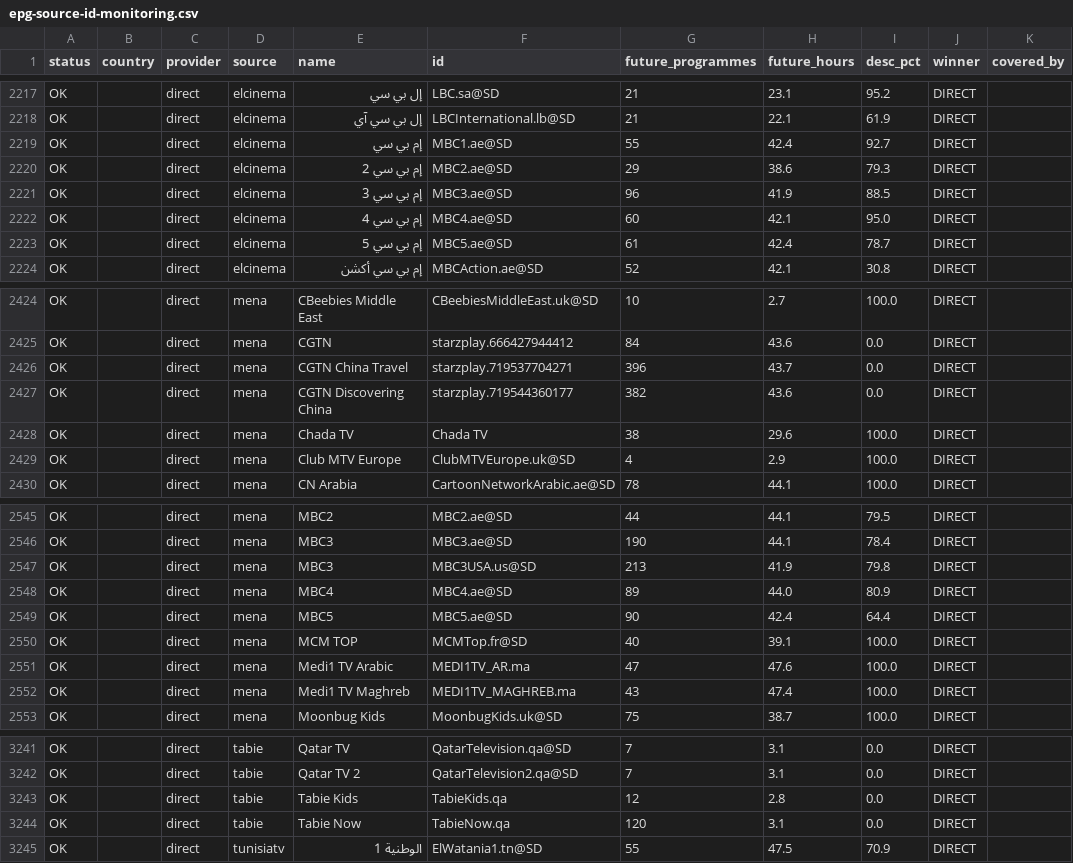
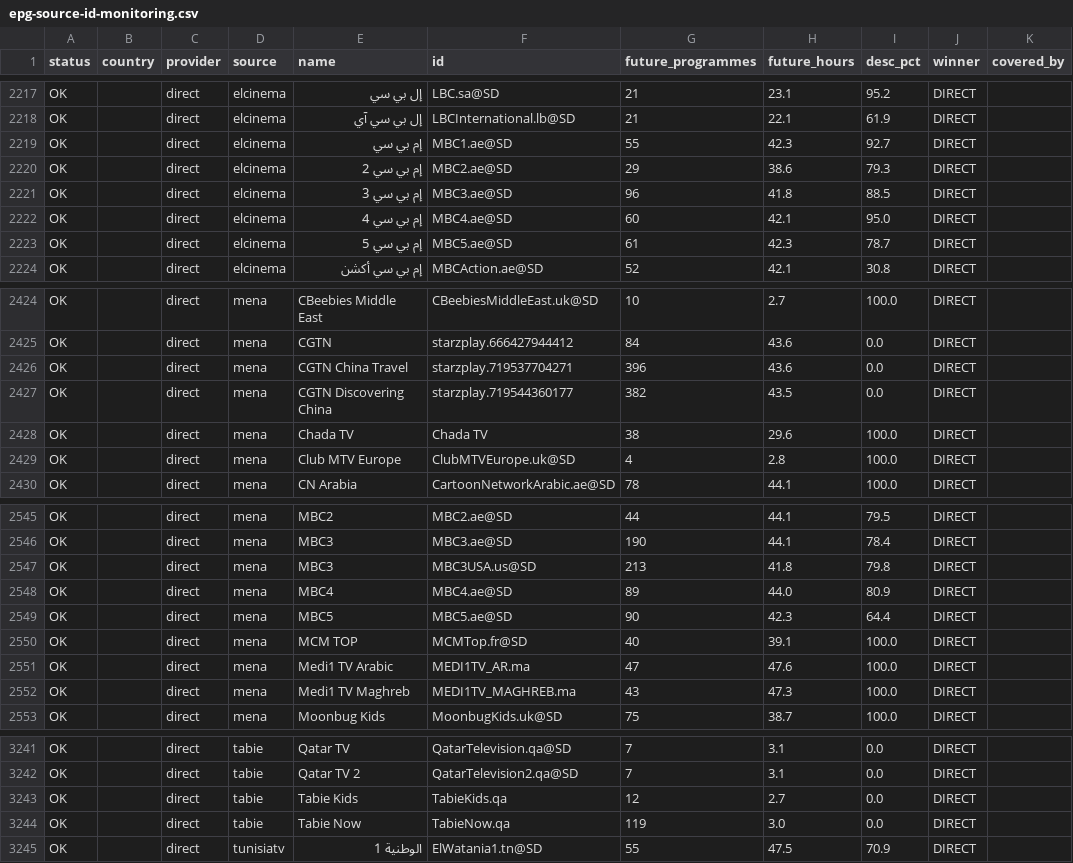
Before and after one commit to wacayoub/EPGManager, a CSV file: reports/epg-source-id-monitoring.csv, drawn as a sheet; only a part is shown, gaps mark what is left out; the diff covers the shown part only; the diff names each change by its address in the sheet, - before the commit and + after, or states it on an @@ line.

```diff
--- a/reports/epg-source-id-monitoring.csv
+++ b/reports/epg-source-id-monitoring.csv
-H2219 (future_hours): 42.4
+H2219 (future_hours): 42.3
-H2221 (future_hours): 41.9
+H2221 (future_hours): 41.8
-H2223 (future_hours): 42.4
+H2223 (future_hours): 42.3
-H2426 (future_hours): 43.7
+H2426 (future_hours): 43.6
-H2427 (future_hours): 43.6
+H2427 (future_hours): 43.5
-H2429 (future_hours): 2.9
+H2429 (future_hours): 2.8
-H2547 (future_hours): 41.9
+H2547 (future_hours): 41.8
-H2549 (future_hours): 42.4
+H2549 (future_hours): 42.3
-H2552 (future_hours): 47.4
+H2552 (future_hours): 47.3
-H3243 (future_hours): 2.8
+H3243 (future_hours): 2.7
-G3244 (future_programmes): 120
+G3244 (future_programmes): 119
-H3244 (future_hours): 3.1
+H3244 (future_hours): 3.0
```
Also changed, not shown: 54 edited cells elsewhere in this file, 9 other files.
